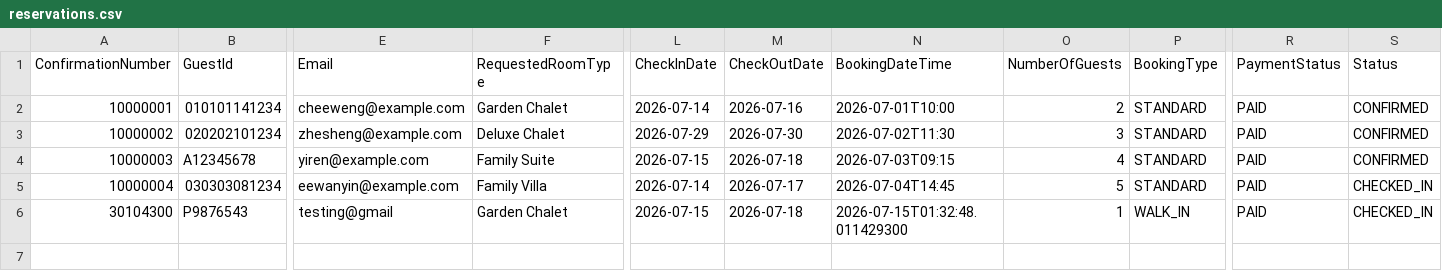
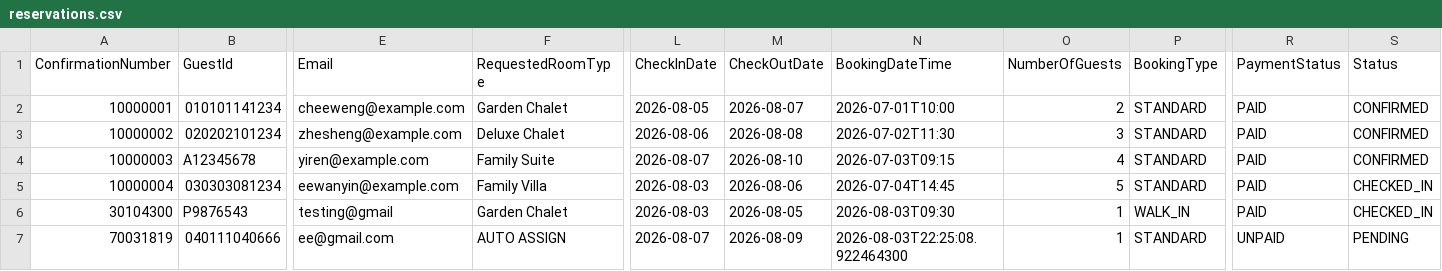
Before and after one commit to cheeweng20/Data-Structure, a CSV file: WalkInRegistrationAndReservation/src/reservations.csv, drawn as a sheet; only a part is shown, gaps mark what is left out; rows hold the shown columns only; the diff names each change by its address in the sheet, - before the commit and + after, or states it on an @@ line.

Commit message:
fix
- add on the payment method for the standard booking
-ui changes

```diff
--- a/WalkInRegistrationAndReservation/src/reservations.csv
+++ b/WalkInRegistrationAndReservation/src/reservations.csv
-L2 (CheckInDate): 2026-07-14
+L2 (CheckInDate): 2026-08-05
-M2 (CheckOutDate): 2026-07-16
+M2 (CheckOutDate): 2026-08-07
-L3 (CheckInDate): 2026-07-29
+L3 (CheckInDate): 2026-08-06
-M3 (CheckOutDate): 2026-07-30
+M3 (CheckOutDate): 2026-08-08
-L4 (CheckInDate): 2026-07-15
+L4 (CheckInDate): 2026-08-07
-M4 (CheckOutDate): 2026-07-18
+M4 (CheckOutDate): 2026-08-10
-L5 (CheckInDate): 2026-07-14
+L5 (CheckInDate): 2026-08-03
-M5 (CheckOutDate): 2026-07-17
+M5 (CheckOutDate): 2026-08-06
-L6 (CheckInDate): 2026-07-15
+L6 (CheckInDate): 2026-08-03
-M6 (CheckOutDate): 2026-07-18
+M6 (CheckOutDate): 2026-08-05
-N6 (BookingDateTime): 2026-07-15T01:32:48.011429300
+N6 (BookingDateTime): 2026-08-03T09:30
+row 7: 70031819 | 040111040666 | ee@gmail.com | AUTO ASSIGN | 2026-08-07 | 2026-08-09 | 2026-08-03T22:25:08.922464300 | 1 | STANDARD | UNPAID | PENDING
```
Also changed, not shown: 2 other files.
